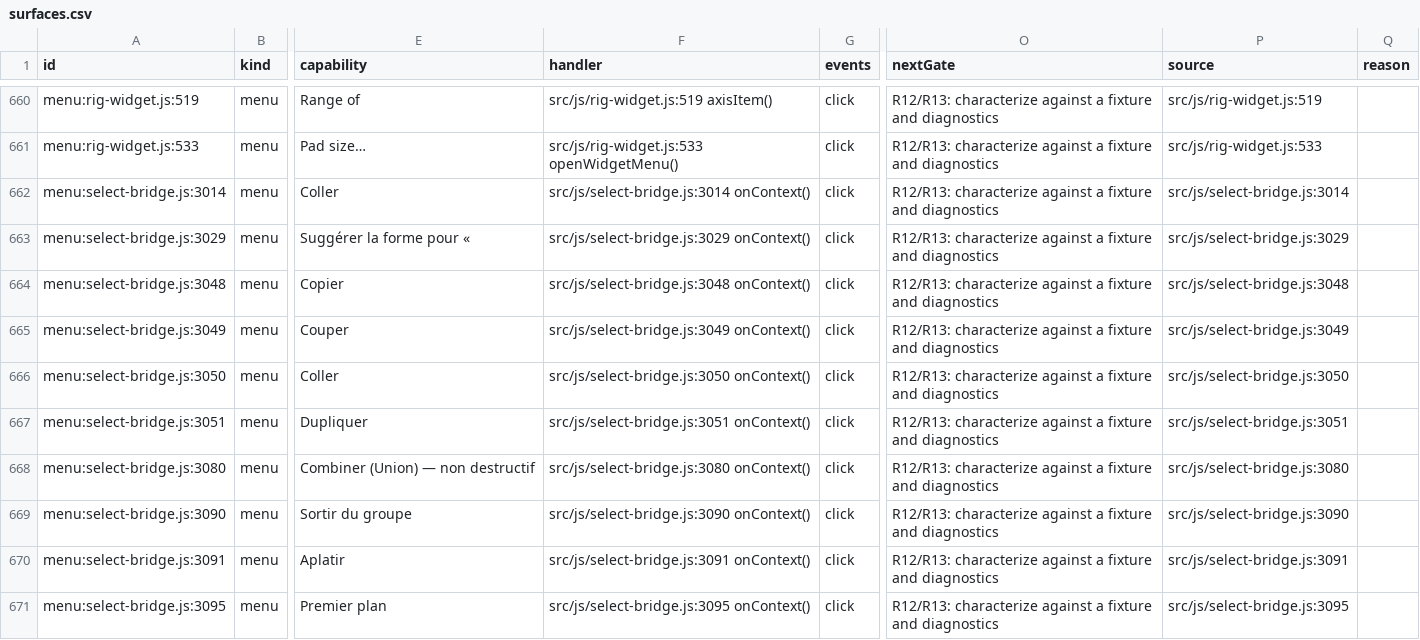
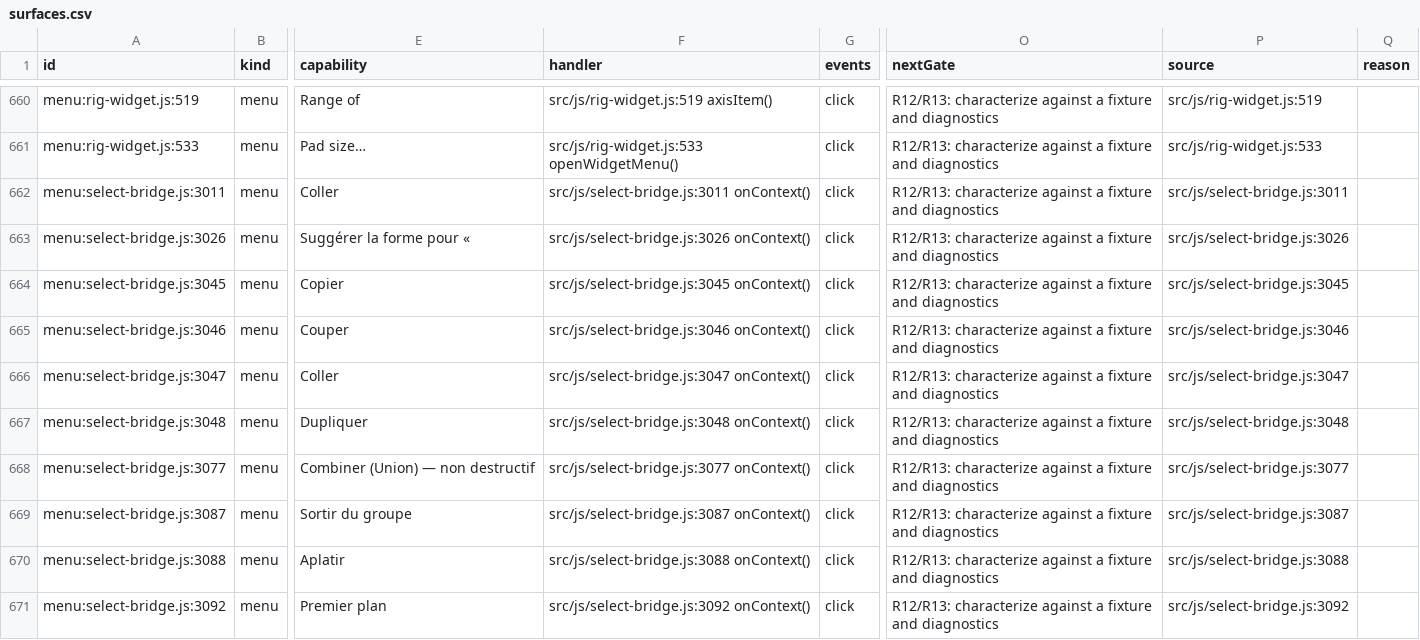
Before and after one commit to mysteropodes/nemo, a CSV file: engineering/inventory/surfaces.csv, drawn as a sheet; only a part is shown, gaps mark what is left out; the diff covers the shown part only; the diff names each change by its address in the sheet, - before the commit and + after, or states it on an @@ line.

Commit message:
[NEMO:N19D] Refresh selection guard provenance

```diff
--- a/engineering/inventory/surfaces.csv
+++ b/engineering/inventory/surfaces.csv
-A662 (id): menu:select-bridge.js:3014
+A662 (id): menu:select-bridge.js:3011
-F662 (handler): src/js/select-bridge.js:3014 onContext()
+F662 (handler): src/js/select-bridge.js:3011 onContext()
-P662 (source): src/js/select-bridge.js:3014
+P662 (source): src/js/select-bridge.js:3011
-A663 (id): menu:select-bridge.js:3029
+A663 (id): menu:select-bridge.js:3026
-F663 (handler): src/js/select-bridge.js:3029 onContext()
+F663 (handler): src/js/select-bridge.js:3026 onContext()
-P663 (source): src/js/select-bridge.js:3029
+P663 (source): src/js/select-bridge.js:3026
-A664 (id): menu:select-bridge.js:3048
+A664 (id): menu:select-bridge.js:3045
-F664 (handler): src/js/select-bridge.js:3048 onContext()
+F664 (handler): src/js/select-bridge.js:3045 onContext()
-P664 (source): src/js/select-bridge.js:3048
+P664 (source): src/js/select-bridge.js:3045
-A665 (id): menu:select-bridge.js:3049
+A665 (id): menu:select-bridge.js:3046
-F665 (handler): src/js/select-bridge.js:3049 onContext()
+F665 (handler): src/js/select-bridge.js:3046 onContext()
-P665 (source): src/js/select-bridge.js:3049
+P665 (source): src/js/select-bridge.js:3046
-A666 (id): menu:select-bridge.js:3050
+A666 (id): menu:select-bridge.js:3047
-F666 (handler): src/js/select-bridge.js:3050 onContext()
+F666 (handler): src/js/select-bridge.js:3047 onContext()
-P666 (source): src/js/select-bridge.js:3050
+P666 (source): src/js/select-bridge.js:3047
-A667 (id): menu:select-bridge.js:3051
+A667 (id): menu:select-bridge.js:3048
-F667 (handler): src/js/select-bridge.js:3051 onContext()
+F667 (handler): src/js/select-bridge.js:3048 onContext()
-P667 (source): src/js/select-bridge.js:3051
+P667 (source): src/js/select-bridge.js:3048
-A668 (id): menu:select-bridge.js:3080
+A668 (id): menu:select-bridge.js:3077
-F668 (handler): src/js/select-bridge.js:3080 onContext()
+F668 (handler): src/js/select-bridge.js:3077 onContext()
-P668 (source): src/js/select-bridge.js:3080
+P668 (source): src/js/select-bridge.js:3077
-A669 (id): menu:select-bridge.js:3090
+A669 (id): menu:select-bridge.js:3087
-F669 (handler): src/js/select-bridge.js:3090 onContext()
+F669 (handler): src/js/select-bridge.js:3087 onContext()
-P669 (source): src/js/select-bridge.js:3090
+P669 (source): src/js/select-bridge.js:3087
-A670 (id): menu:select-bridge.js:3091
+A670 (id): menu:select-bridge.js:3088
-F670 (handler): src/js/select-bridge.js:3091 onContext()
+F670 (handler): src/js/select-bridge.js:3088 onContext()
-P670 (source): src/js/select-bridge.js:3091
+P670 (source): src/js/select-bridge.js:3088
-A671 (id): menu:select-bridge.js:3095
+A671 (id): menu:select-bridge.js:3092
-F671 (handler): src/js/select-bridge.js:3095 onContext()
+F671 (handler): src/js/select-bridge.js:3092 onContext()
-P671 (source): src/js/select-bridge.js:3095
+P671 (source): src/js/select-bridge.js:3092
```
Also changed, not shown: 1 added row, 1 removed row and 49 edited cells elsewhere in this file, 3 other files.
